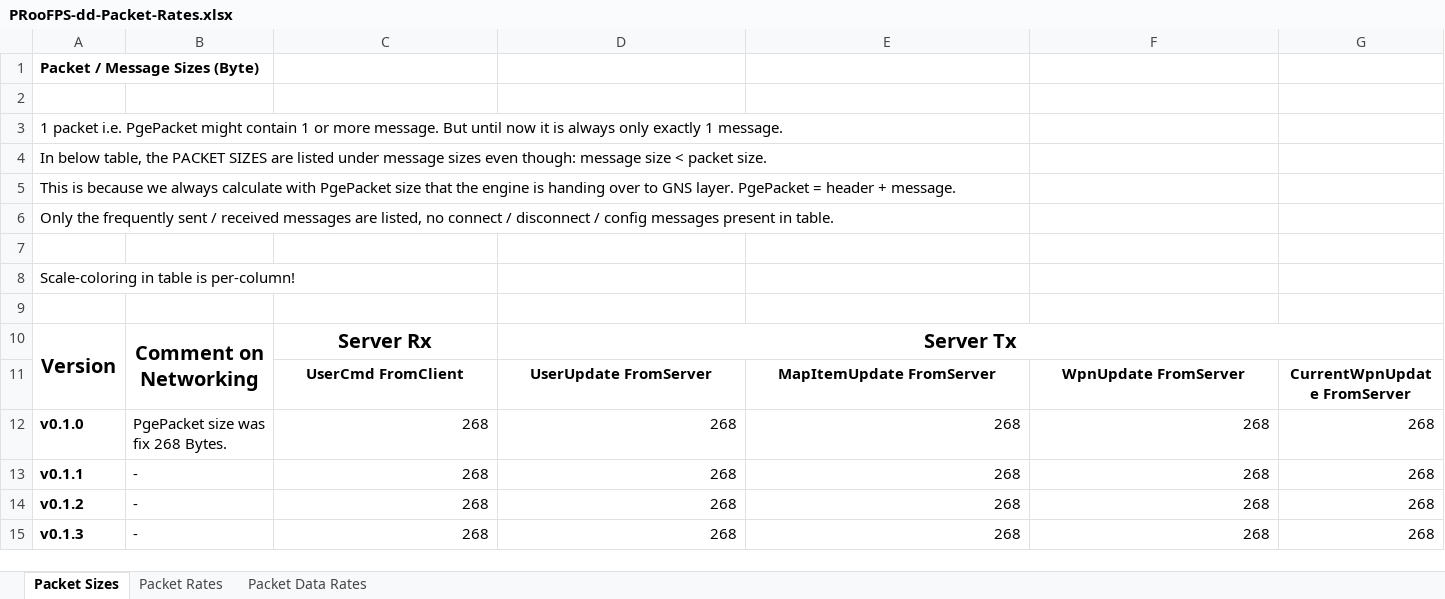
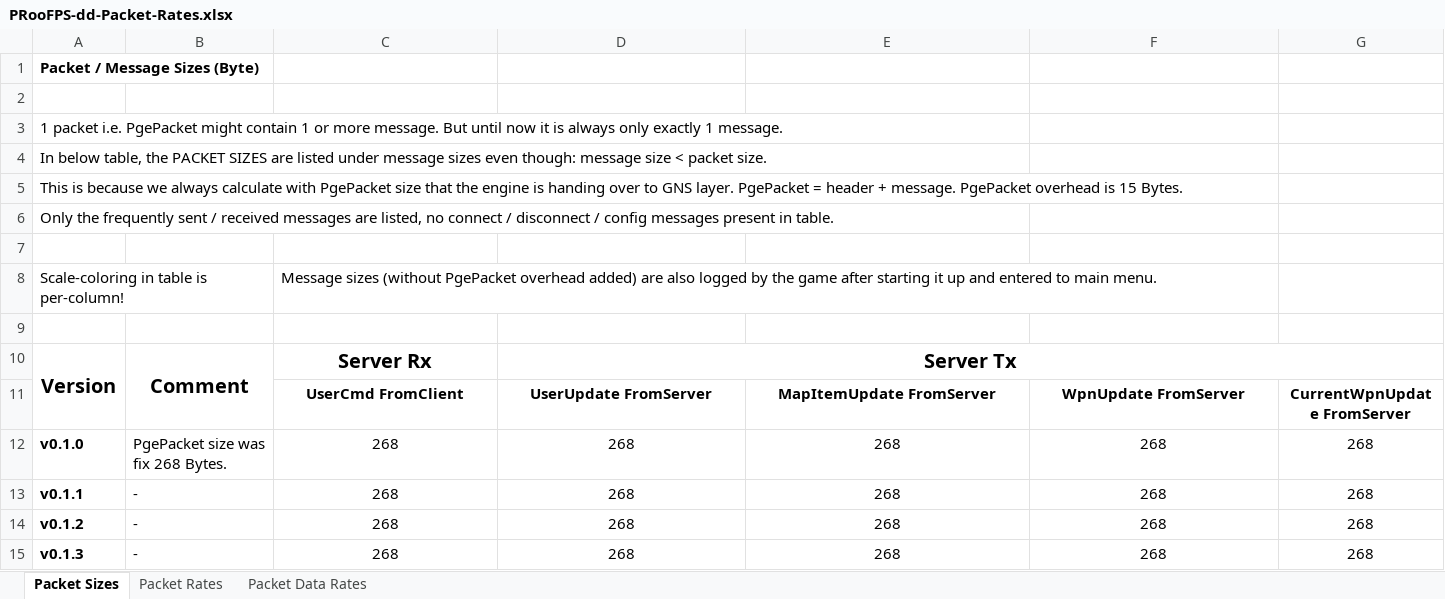
Before and after one commit to proof88/PGE, an Excel workbook: PGE/docpages/PRooFPS-dd-Packet-Rates.xlsx, sheet Packet Sizes, drawn as a sheet; only a part is shown; values as stored, in another font and other column widths than the file's, no borders; conditional formats not drawn; the diff covers the shown part only; the diff names each change by its address in the sheet, - before the commit and + after, or states it on an @@ line.

```diff
--- a/PGE/docpages/PRooFPS-dd-Packet-Rates.xlsx (sheet Packet Sizes)
+++ b/PGE/docpages/PRooFPS-dd-Packet-Rates.xlsx (sheet Packet Sizes)
-A5: …+ message.
+A5: …+ message. PgePacket overhead is 15 Bytes.
-C8: (empty)
+C8: Message sizes (without PgePacket overhead added) are also logged by the game after starting it up and entered to main menu.
-B10: Comment on Networking
+B10: Comment
-C12:G15 alignment: right
+C12:G15 alignment: center
```
Also changed, not shown: 10 edited cells and cell formats elsewhere in this sheet, sheet Packet Data Rates, sheet Packet Rates, formulas that keep their value.
